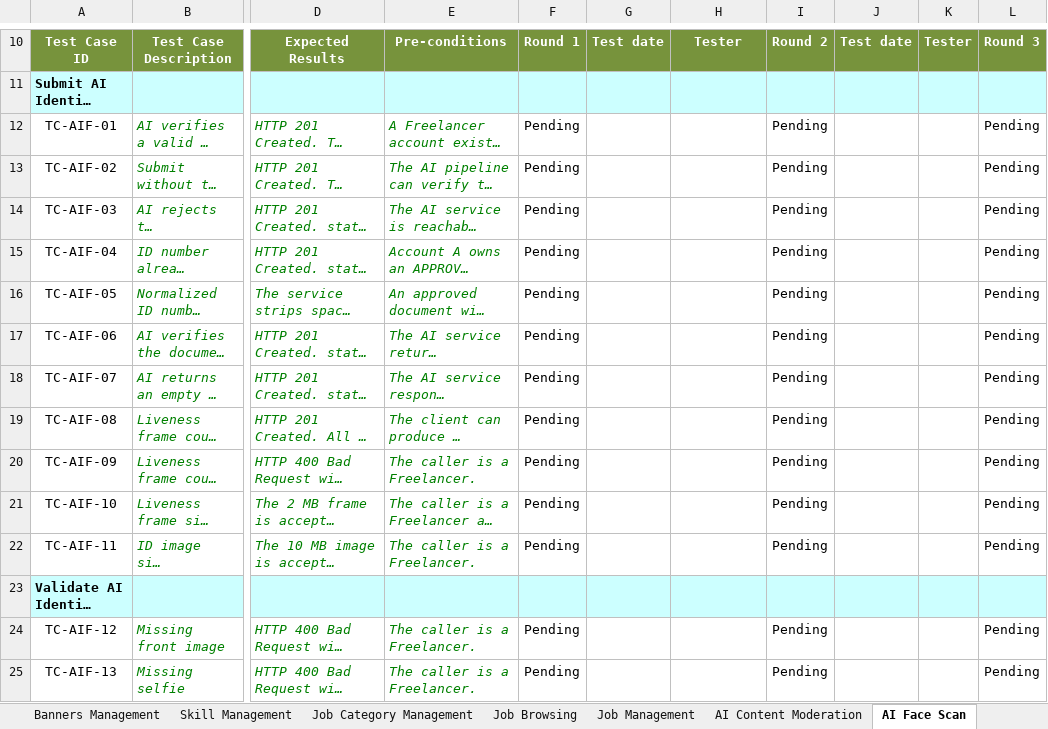
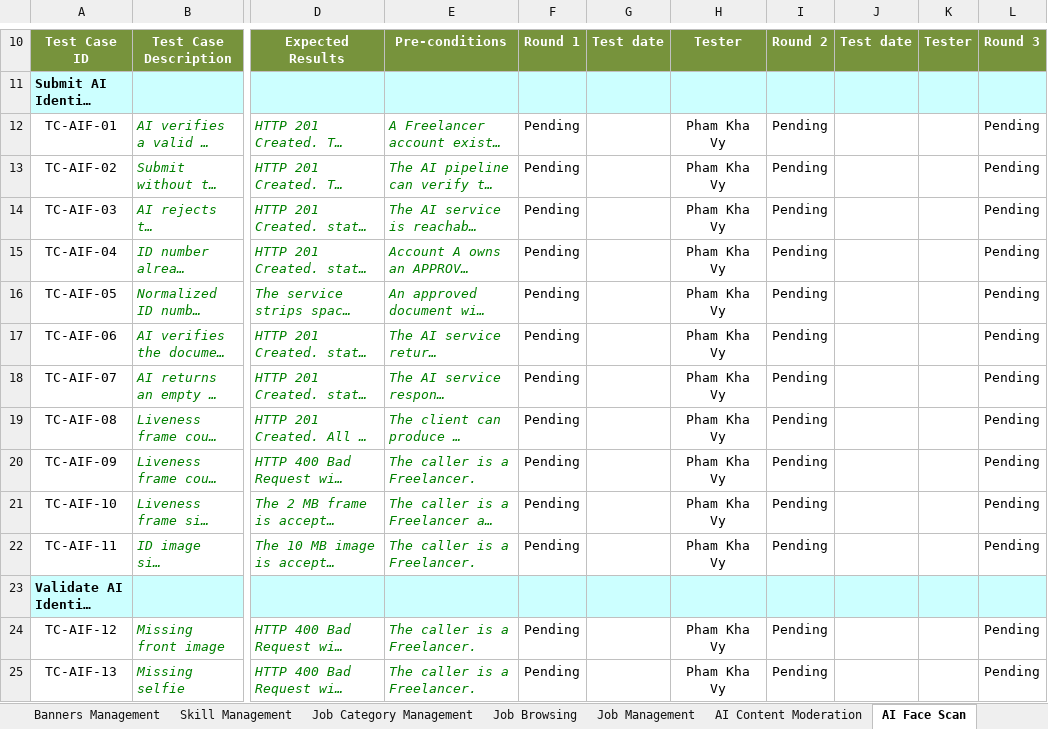
Before and after one commit to Thunggg/Frevia, an Excel workbook: docs/Report 5/Report5_Test Report.xlsx, sheet AI Face Scan, drawn as a sheet; only a part is shown, gaps mark what is left out; long unchanged cells end in …; values as stored, in another font and other column widths than the file's, no borders; the diff covers the shown part only; the diff names each change by its address in the sheet, - before the commit and + after, or states it on an @@ line.

```diff
--- a/docs/Report 5/Report5_Test Report.xlsx (sheet AI Face Scan)
+++ b/docs/Report 5/Report5_Test Report.xlsx (sheet AI Face Scan)
-H12:H22: (empty)
+H12:H22: Pham Kha Vy
-H24:H25: (empty)
+H24:H25: Pham Kha Vy
```
Also changed, not shown: 17 edited cells elsewhere in this sheet, sheet AI Content Moderation, sheet Test Statistics, sheet Cover, sheet Test Cases, charts or pictures, 2 other files.
